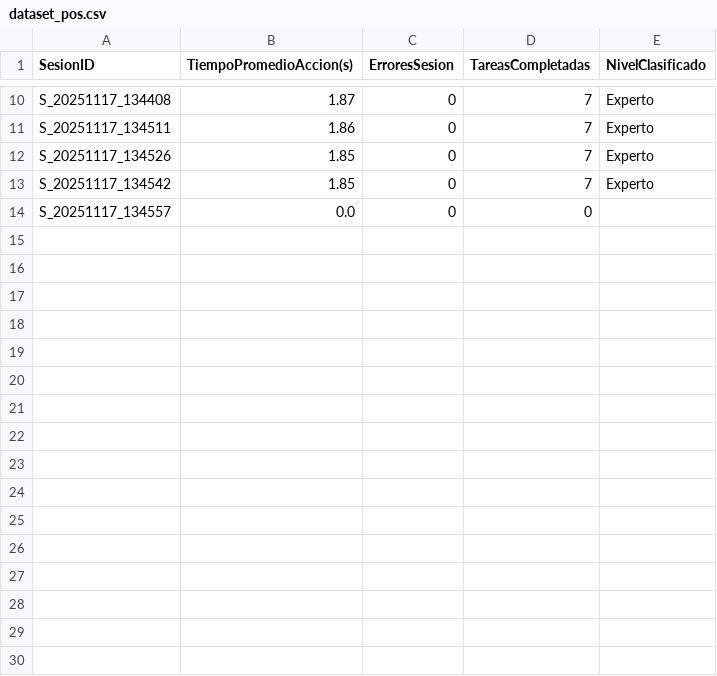
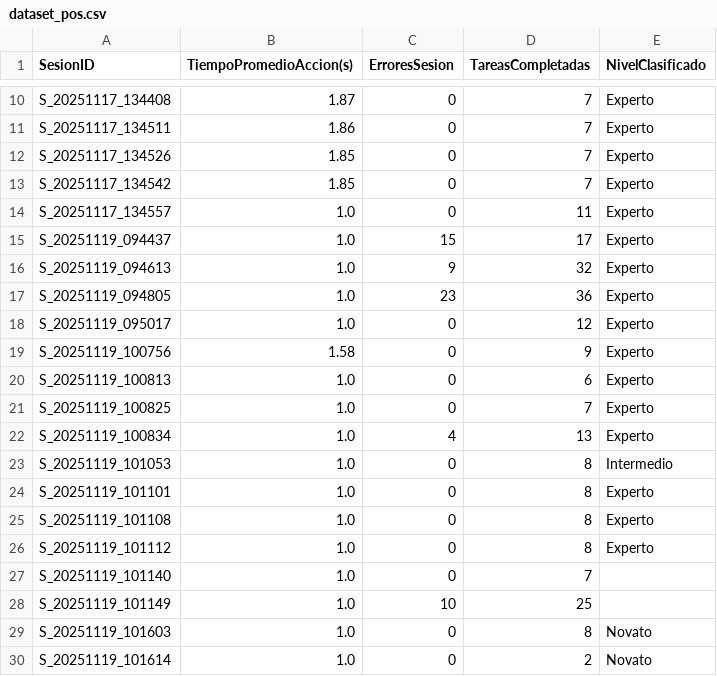
Before and after one commit to dieg0zu/Interfaz-Adaptativa-POS, a CSV file: data/dataset_pos.csv, drawn as a sheet; only a part is shown, gaps mark what is left out.

```diff
--- a/data/dataset_pos.csv
+++ b/data/dataset_pos.csv
@@ -13,2 +13,18 @@ S_20251117_134526,1.85,0,7,Experto
 S_20251117_134542,1.85,0,7,Experto
-S_20251117_134557,0.0,0,0,
+S_20251117_134557,1.0,0,11,Experto
+S_20251119_094437,1.0,15,17,Experto
+S_20251119_094613,1.0,9,32,Experto
+S_20251119_094805,1.0,23,36,Experto
+S_20251119_095017,1.0,0,12,Experto
+S_20251119_100756,1.58,0,9,Experto
+S_20251119_100813,1.0,0,6,Experto
+S_20251119_100825,1.0,0,7,Experto
+S_20251119_100834,1.0,4,13,Experto
+S_20251119_101053,1.0,0,8,Intermedio
+S_20251119_101101,1.0,0,8,Experto
+S_20251119_101108,1.0,0,8,Experto
+S_20251119_101112,1.0,0,8,Experto
+S_20251119_101140,1.0,0,7,
+S_20251119_101149,1.0,10,25,
+S_20251119_101603,1.0,0,8,Novato
+S_20251119_101614,1.0,0,2,Novato
```
Also changed, not shown: 8 other files.
